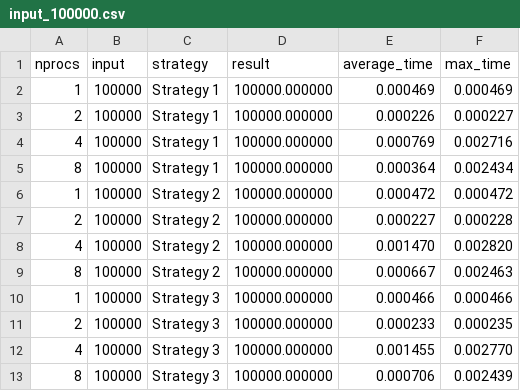
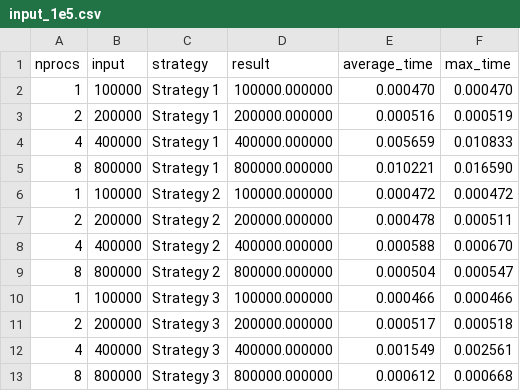
Before and after one commit to cxnturi0n/open-mpi-exercises, a CSV file: sum-n-numbers/output/csv_scaled/input_1e5.csv (was sum-n-numbers/choice_strategy/csv/input_100000.csv), drawn as a sheet.

```diff
--- a/sum-n-numbers/choice_strategy/csv/input_100000.csv
+++ b/sum-n-numbers/output/csv_scaled/input_1e5.csv
@@ -1,13 +1,13 @@
 nprocs, input, strategy, result, average_time, max_time
-1,100000,Strategy 1,100000.000000,0.000469,0.000469
-2,100000,Strategy 1,100000.000000,0.000226,0.000227
-4,100000,Strategy 1,100000.000000,0.000769,0.002716
-8,100000,Strategy 1,100000.000000,0.000364,0.002434
+1,100000,Strategy 1,100000.000000,0.000470,0.000470
+2,200000,Strategy 1,200000.000000,0.000516,0.000519
+4,400000,Strategy 1,400000.000000,0.005659,0.010833
+8,800000,Strategy 1,800000.000000,0.010221,0.016590
 1,100000,Strategy 2,100000.000000,0.000472,0.000472
-2,100000,Strategy 2,100000.000000,0.000227,0.000228
-4,100000,Strategy 2,100000.000000,0.001470,0.002820
-8,100000,Strategy 2,100000.000000,0.000667,0.002463
+2,200000,Strategy 2,200000.000000,0.000478,0.000511
+4,400000,Strategy 2,400000.000000,0.000588,0.000670
+8,800000,Strategy 2,800000.000000,0.000504,0.000547
 1,100000,Strategy 3,100000.000000,0.000466,0.000466
-2,100000,Strategy 3,100000.000000,0.000233,0.000235
-4,100000,Strategy 3,100000.000000,0.001455,0.002770
-8,100000,Strategy 3,100000.000000,0.000706,0.002439
+2,200000,Strategy 3,200000.000000,0.000517,0.000518
+4,400000,Strategy 3,400000.000000,0.001549,0.002561
+8,800000,Strategy 3,800000.000000,0.000612,0.000668
```
Also changed, not shown: sum-n-numbers/output/csv/input_1e4.csv, sum-n-numbers/output/csv/input_1e5.csv, 35 other files.
